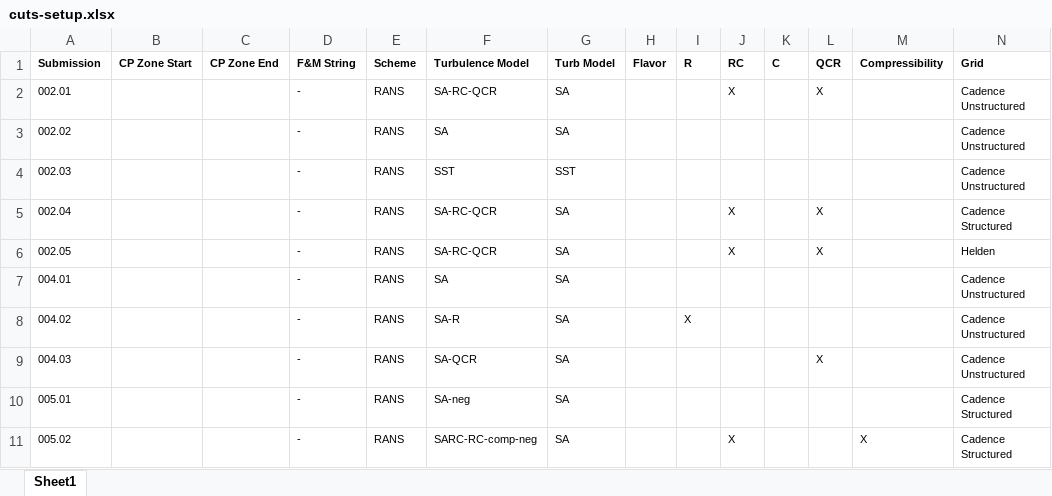
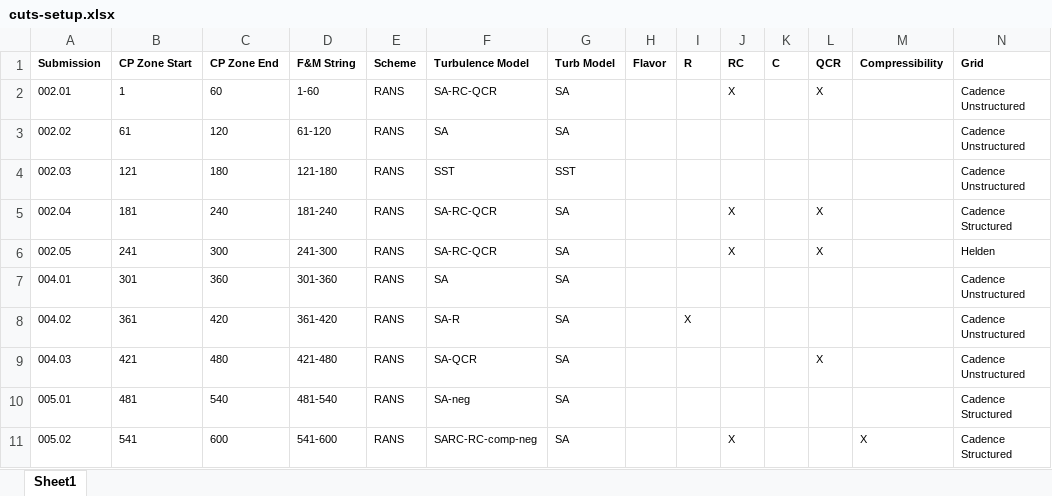
Before and after one commit to Drag-Prediction-Workshop/DPW8-Plotting, an Excel workbook: BuffetWorkingGroup/TestCase1b/cuts-setup.xlsx, sheet Sheet1, drawn as a sheet; only a part is shown; values as stored, in another font and other column widths than the file's, no borders; the diff covers the shown part only; the diff names each change by its address in the sheet, - before the commit and + after, or states it on an @@ line.

```diff
--- a/BuffetWorkingGroup/TestCase1b/cuts-setup.xlsx (sheet Sheet1)
+++ b/BuffetWorkingGroup/TestCase1b/cuts-setup.xlsx (sheet Sheet1)
-B2 (CP Zone Start): (empty)
+B2 (CP Zone Start): 1
-C2 (CP Zone End): (empty)
+C2 (CP Zone End): 60
-D2 (F&M String): -
+D2 (F&M String): 1-60
-B3 (CP Zone Start): (empty)
+B3 (CP Zone Start): 61
-C3 (CP Zone End): (empty)
+C3 (CP Zone End): 120
-D3 (F&M String): -
+D3 (F&M String): 61-120
-B4 (CP Zone Start): (empty)
+B4 (CP Zone Start): 121
-C4 (CP Zone End): (empty)
+C4 (CP Zone End): 180
-D4 (F&M String): -
+D4 (F&M String): 121-180
-B5 (CP Zone Start): (empty)
+B5 (CP Zone Start): 181
-C5 (CP Zone End): (empty)
+C5 (CP Zone End): 240
-D5 (F&M String): -
+D5 (F&M String): 181-240
-B6 (CP Zone Start): (empty)
+B6 (CP Zone Start): 241
-C6 (CP Zone End): (empty)
+C6 (CP Zone End): 300
-D6 (F&M String): -
+D6 (F&M String): 241-300
-B7 (CP Zone Start): (empty)
+B7 (CP Zone Start): 301
-C7 (CP Zone End): (empty)
+C7 (CP Zone End): 360
-D7 (F&M String): -
+D7 (F&M String): 301-360
-B8 (CP Zone Start): (empty)
+B8 (CP Zone Start): 361
-C8 (CP Zone End): (empty)
+C8 (CP Zone End): 420
-D8 (F&M String): -
+D8 (F&M String): 361-420
-B9 (CP Zone Start): (empty)
+B9 (CP Zone Start): 421
-C9 (CP Zone End): (empty)
+C9 (CP Zone End): 480
-D9 (F&M String): -
+D9 (F&M String): 421-480
-B10 (CP Zone Start): (empty)
+B10 (CP Zone Start): 481
-C10 (CP Zone End): (empty)
+C10 (CP Zone End): 540
-D10 (F&M String): -
+D10 (F&M String): 481-540
-B11 (CP Zone Start): (empty)
+B11 (CP Zone Start): 541
-C11 (CP Zone End): (empty)
+C11 (CP Zone End): 600
-D11 (F&M String): -
+D11 (F&M String): 541-600
```
Also changed, not shown: 2 added rows, 3 removed rows and 148 edited cells elsewhere in this sheet, 48 other files.
